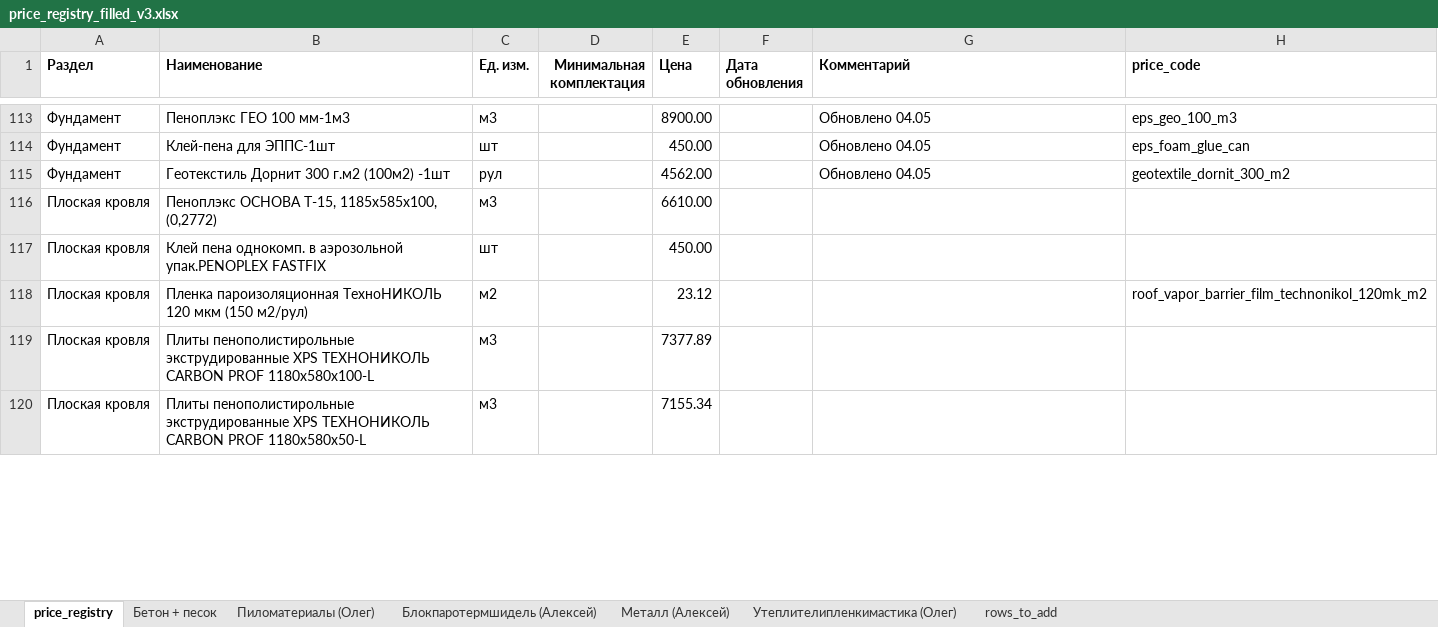
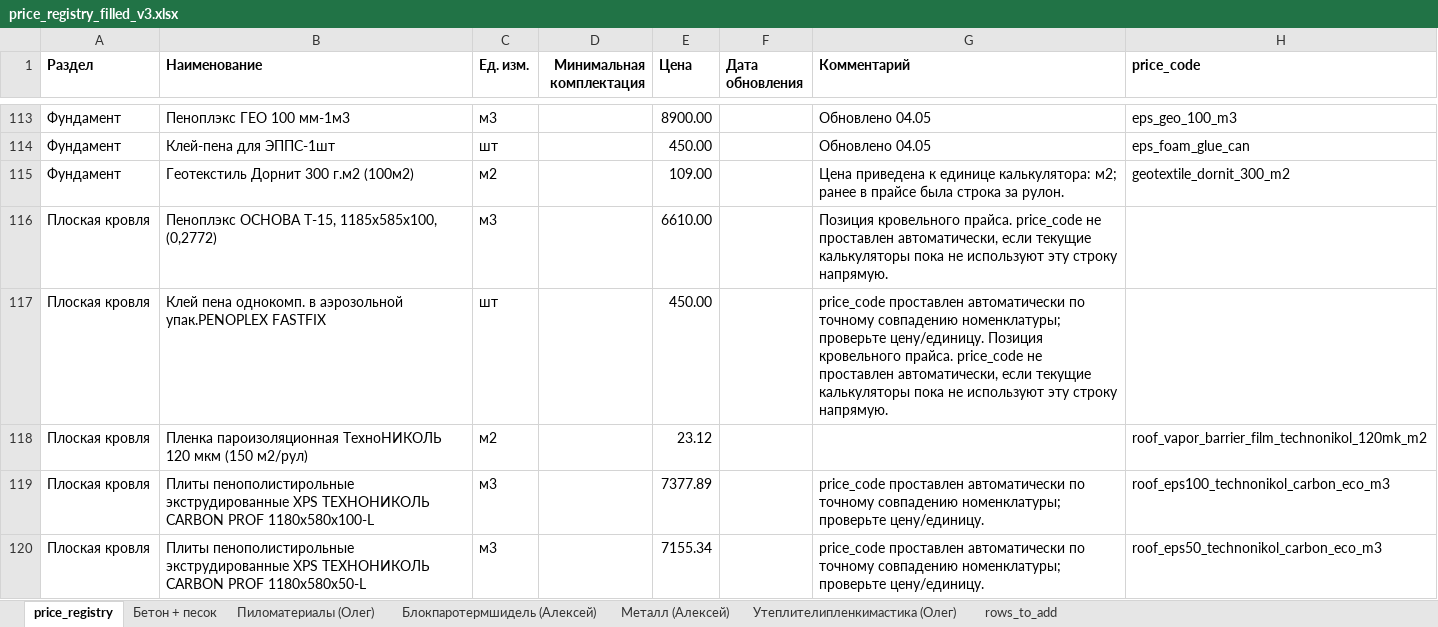
Before and after one commit to Tata-Tiana/ai-estimator-mvp, an Excel workbook: output/price_registry_filled_v3.xlsx, sheet price_registry, drawn as a sheet; only a part is shown, gaps mark what is left out; values as stored, in another font and other column widths than the file's, no borders; removed rows and columns are numbered as before the commit, all else as after; the diff covers the shown part only; the diff names each change by its address in the sheet, - before the commit and + after, or states it on an @@ line.

```diff
--- a/output/price_registry_filled_v3.xlsx (sheet price_registry)
+++ b/output/price_registry_filled_v3.xlsx (sheet price_registry)
-row 115: Фундамент | Геотекстиль Дорнит 300 г.м2 (100м2) -1шт | рул |  | 4562.00 |  | Обновлено 04.05 | geotextile_dornit_300_m2
+row 115: Фундамент | Геотекстиль Дорнит 300 г.м2 (100м2) | м2 |  | 109.00 |  | Цена приведена к единице калькулятора: м2; ранее в прайсе была строка за рулон. | geotextile_dornit_300_m2
-G116 (Комментарий): (empty)
+G116 (Комментарий): Позиция кровельного прайса. price_code не проставлен автоматически, если текущие калькуляторы пока не используют эту строку напрямую.
-G117 (Комментарий): (empty)
+G117 (Комментарий): price_code проставлен автоматически по точному совпадению номенклатуры; проверьте цену/единицу. Позиция кровельного прайса. price_code не проставлен автоматически, если текущие калькуляторы пока не используют эту строку напрямую.
-G119:G120 (Комментарий): (empty)
+G119:G120 (Комментарий): price_code проставлен автоматически по точному совпадению номенклатуры; проверьте цену/единицу.
-H119 (price_code): (empty)
+H119 (price_code): roof_eps100_technonikol_carbon_eco_m3
-H120 (price_code): (empty)
+H120 (price_code): roof_eps50_technonikol_carbon_eco_m3
```
Also changed, not shown: 51 added rows and 119 edited cells elsewhere in this sheet, 33 other files.
